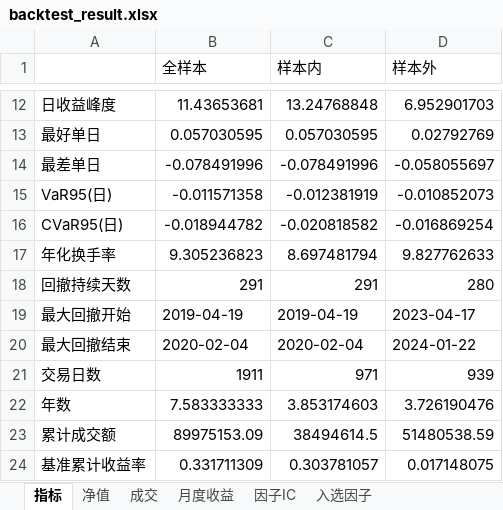
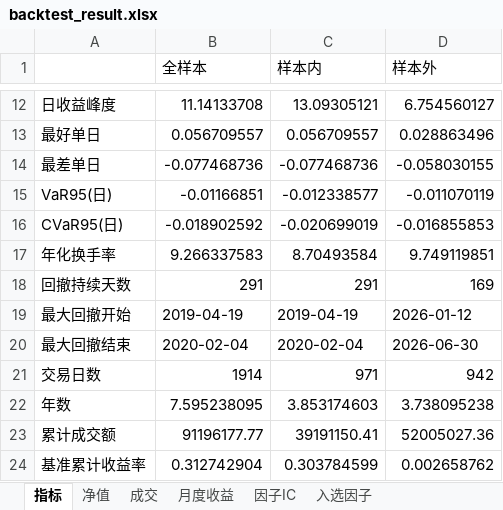
Before and after one commit to fengppx/feng666, an Excel workbook: output/tables/backtest_result.xlsx, sheet 指标, drawn as a sheet; only a part is shown, gaps mark what is left out; values as stored, in another font and other column widths than the file's, no borders; the diff covers the shown part only; the diff names each change by its address in the sheet, - before the commit and + after, or states it on an @@ line.

```diff
--- a/output/tables/backtest_result.xlsx (sheet 指标)
+++ b/output/tables/backtest_result.xlsx (sheet 指标)
-B12 (全样本): 11.43653681
+B12 (全样本): 11.14133708
-C12 (样本内): 13.24768848
+C12 (样本内): 13.09305121
-D12 (样本外): 6.952901703
+D12 (样本外): 6.754560127
-B13 (全样本): 0.057030595
+B13 (全样本): 0.056709557
-C13 (样本内): 0.057030595
+C13 (样本内): 0.056709557
-D13 (样本外): 0.02792769
+D13 (样本外): 0.028863496
-B14 (全样本): -0.078491996
+B14 (全样本): -0.077468736
-C14 (样本内): -0.078491996
+C14 (样本内): -0.077468736
-D14 (样本外): -0.058055697
+D14 (样本外): -0.058030155
-B15 (全样本): -0.011571358
+B15 (全样本): -0.01166851
-C15 (样本内): -0.012381919
+C15 (样本内): -0.012338577
-D15 (样本外): -0.010852073
+D15 (样本外): -0.011070119
-B16 (全样本): -0.018944782
+B16 (全样本): -0.018902592
-C16 (样本内): -0.020818582
+C16 (样本内): -0.020699019
-D16 (样本外): -0.016869254
+D16 (样本外): -0.016855853
-B17 (全样本): 9.305236823
+B17 (全样本): 9.266337583
-C17 (样本内): 8.697481794
+C17 (样本内): 8.70493584
-D17 (样本外): 9.827762633
+D17 (样本外): 9.749119851
-D18 (样本外): 280
+D18 (样本外): 169
-D19 (样本外): 2023-04-17
+D19 (样本外): 2026-01-12
-D20 (样本外): 2024-01-22
+D20 (样本外): 2026-06-30
-B21 (全样本): 1911
+B21 (全样本): 1914
-D21 (样本外): 939
+D21 (样本外): 942
-B22 (全样本): 7.583333333
+B22 (全样本): 7.595238095
-D22 (样本外): 3.726190476
+D22 (样本外): 3.738095238
-B23 (全样本): 89975153.09
+B23 (全样本): 91196177.77
-C23 (样本内): 38494614.5
+C23 (样本内): 39191150.41
-D23 (样本外): 51480538.59
+D23 (样本外): 52005027.36
-B24 (全样本): 0.331711309
+B24 (全样本): 0.312742904
-C24 (样本内): 0.303781057
+C24 (样本内): 0.303784599
-D24 (样本外): 0.017148075
+D24 (样本外): 0.002658762
```
Also changed, not shown: 69 edited cells elsewhere in this sheet, sheet 成交, sheet 净值, sheet 月度收益, sheet 因子IC, sheet 入选因子, 38 other files.
